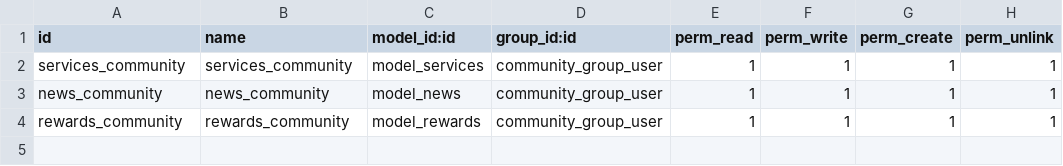
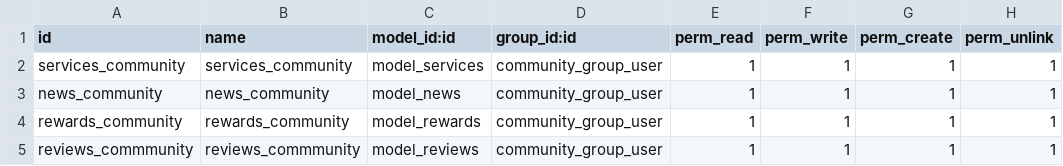
Before and after one commit to AnotherDvil/CommunityBackend, a CSV file: security/ir.model.access.csv, drawn as a sheet; the diff names each change by its address in the sheet, - before the commit and + after, or states it on an @@ line.

Commit message:
Creación del modelo reviews

```diff
--- a/security/ir.model.access.csv
+++ b/security/ir.model.access.csv
+row 5: reviews_commmunity | reviews_commmunity | model_reviews | community_group_user | 1 | 1 | 1 | 1
```
Also changed, not shown: 4 other files.
